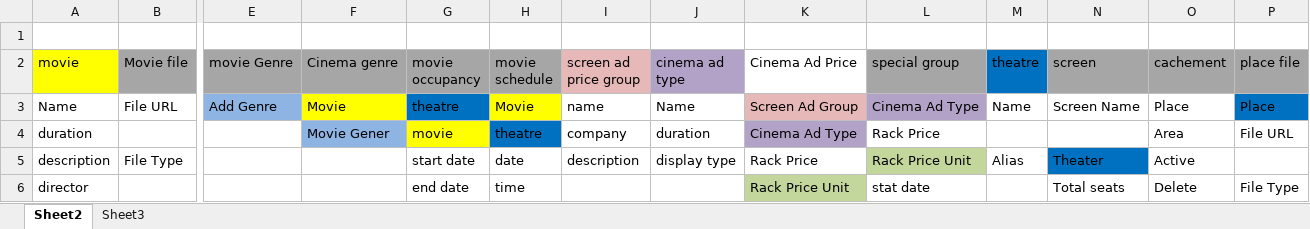
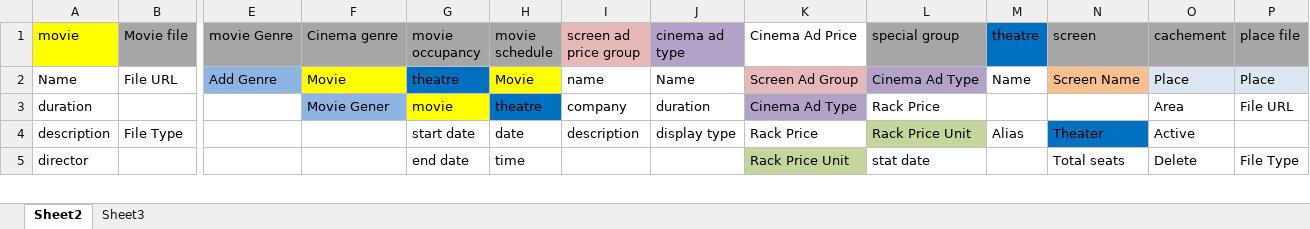
Before and after one commit to Snapooh/TESTING, an Excel workbook: MMS/Test Cases/cms.xlsx, sheet Sheet2, drawn as a sheet; only a part is shown, gaps mark what is left out; values as stored, in another font and other column widths than the file's, no borders; charts and pictures not drawn; removed rows and columns are numbered as before the commit, all else as after; rows hold the shown columns only; the diff covers the shown part only; the diff names each change by its address in the sheet, - before the commit and + after, or states it on an @@ line.

```diff
--- a/MMS/Test Cases/cms.xlsx (sheet Sheet2)
+++ b/MMS/Test Cases/cms.xlsx (sheet Sheet2)
-row 1: (empty)
-N2 fill: none
+N2 fill: #FAC090
-O2 fill: none
+O2 fill: #DCE6F2
-P2 fill: #0070C0
+P2 fill: #DCE6F2
```
Also changed, not shown: 19 added rows, 5 edited cells and cell formats elsewhere in this sheet, sheet Sheet3, charts or pictures.
